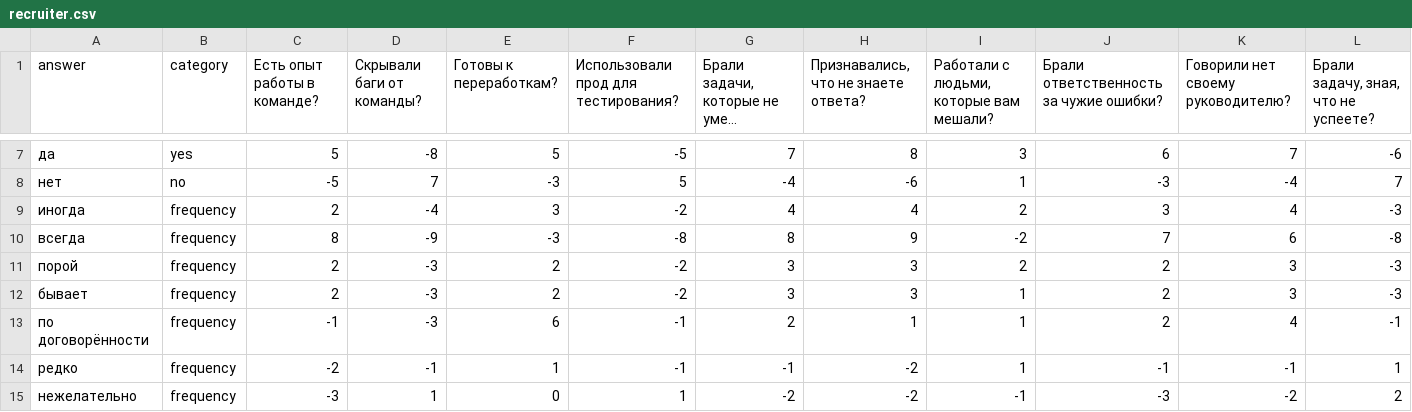
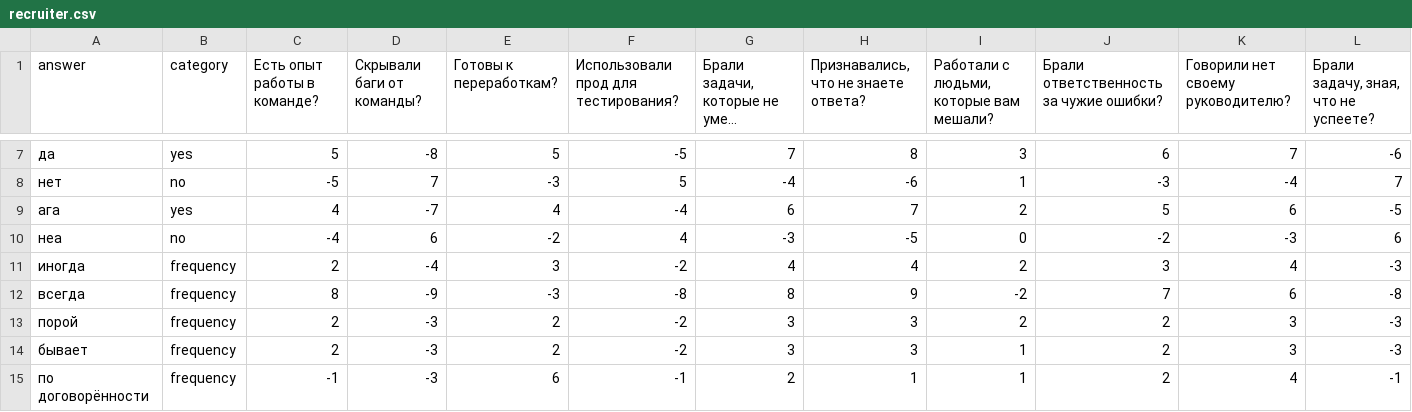
Before and after one commit to dqso/ludum-dare-59, a CSV file: assets/recruiter.csv, drawn as a sheet; only a part is shown, gaps mark what is left out; the shorter side is filled out with more unchanged rows; long unchanged cells end in …; rows hold the shown columns only; the diff names each change by its address in the sheet, - before the commit and + after, or states it on an @@ line.

```diff
--- a/assets/recruiter.csv
+++ b/assets/recruiter.csv
+row 9: ага | yes | 4 | -7 | 4 | -4 | 6 | 7 | 2 | 5 | 6 | -5
+row 10: неа | no | -4 | 6 | -2 | 4 | -3 | -5 | 0 | -2 | -3 | 6
```
Also changed, not shown: 12 other files.
